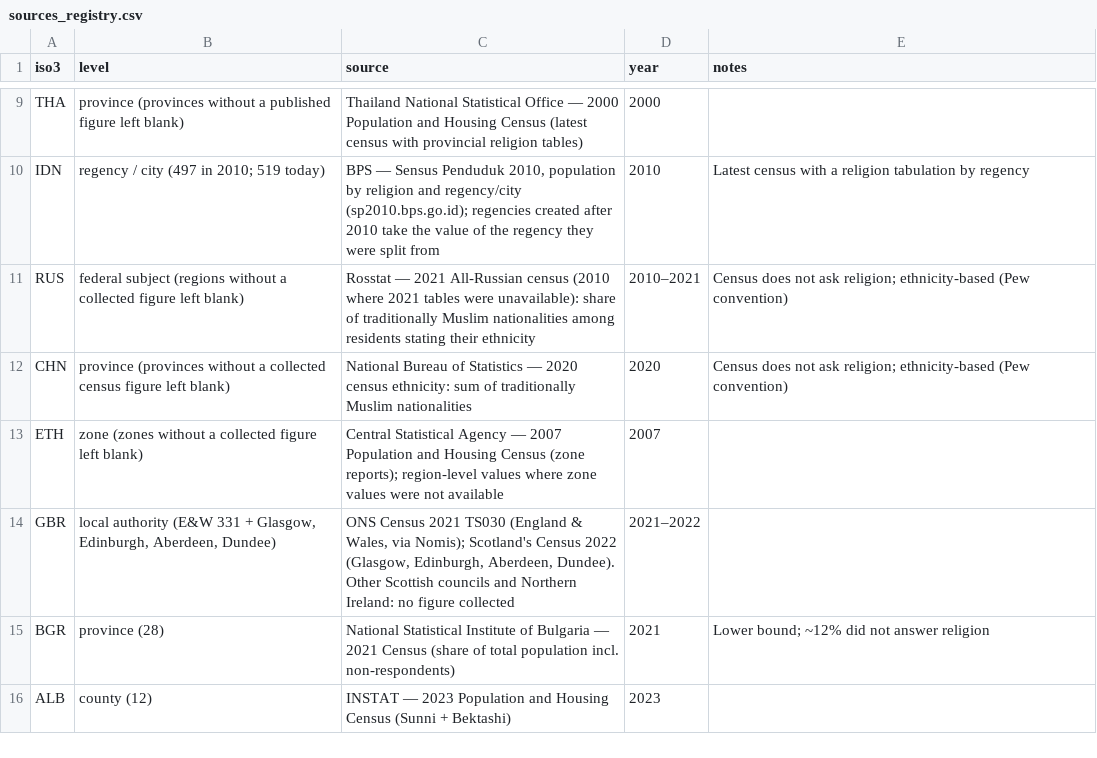
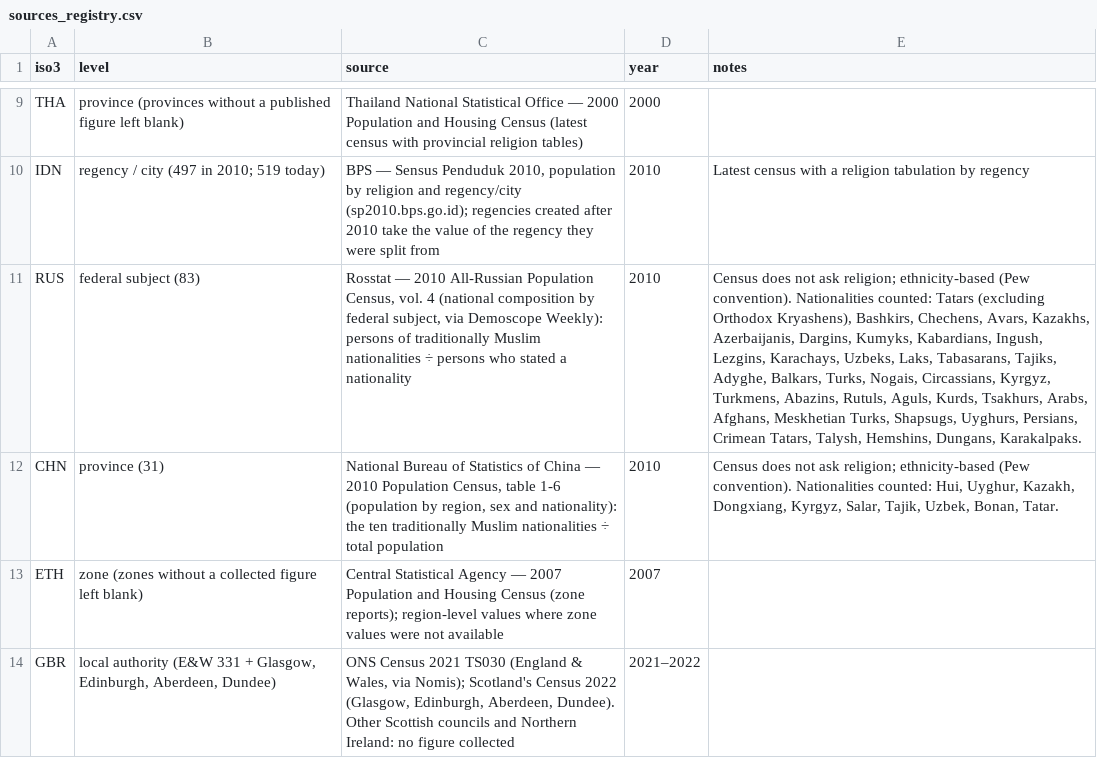
Before and after one commit to HenryPrzygocki/world-muslim-population, a CSV file: pipeline/data/sources_registry.csv, drawn as a sheet; only a part is shown, gaps mark what is left out; the shorter side is filled out with more unchanged rows; the diff names each change by its address in the sheet, - before the commit and + after, or states it on an @@ line.

```diff
--- a/pipeline/data/sources_registry.csv
+++ b/pipeline/data/sources_registry.csv
-B11 (level): federal subject (regions without a collected figure left blank)
+B11 (level): federal subject (83)
-C11 (source): Rosstat — 2021 All-Russian census (2010 where 2021 tables were unavailable): share of traditionally Muslim nationalities among residents stating their ethnicity
+C11 (source): Rosstat — 2010 All-Russian Population Census, vol. 4 (national composition by federal subject, via Demoscope Weekly): persons of traditionally Muslim nationalities ÷ persons who stated a nationality
-D11 (year): 2010–2021
+D11 (year): 2010
-E11 (notes): …ethnicity-based (Pew convention)
+E11 (notes): …ethnicity-based (Pew convention). Nationalities counted: Tatars (excluding Orthodox Kryashens), Bashkirs, Chechens, Avars, Kazakhs, Azerbaijanis, Dargins, Kumyks, Kabardians, Ingush, Lezgins, Karachays, Uzbeks, Laks, Tabasarans, Tajiks, Adyghe, Balkars, Turks, Nogais, Circassians, Kyrgyz, Turkmens, Abazins, Rutuls, Aguls, Kurds, Tsakhurs, Arabs, Afghans, Meskhetian Turks, Shapsugs, Uyghurs, Persians, Crimean Tatars, Talysh, Hemshins, Dungans, Karakalpaks.
-B12 (level): province (provinces without a collected census figure left blank)
+B12 (level): province (31)
-C12 (source): …of Statistics — 2020 census ethnicity: sum of traditionally Muslim nationalities
+C12 (source): …of Statistics of China — 2010 Population Census, table 1-6 (population by region, sex and nationality): the ten traditionally Muslim nationalities ÷ total population
-D12 (year): 2020
+D12 (year): 2010
-E12 (notes): …ethnicity-based (Pew convention)
+E12 (notes): …ethnicity-based (Pew convention). Nationalities counted: Hui, Uyghur, Kazakh, Dongxiang, Kyrgyz, Salar, Tajik, Uzbek, Bonan, Tatar.
```
Also changed, not shown: 19 other files.
